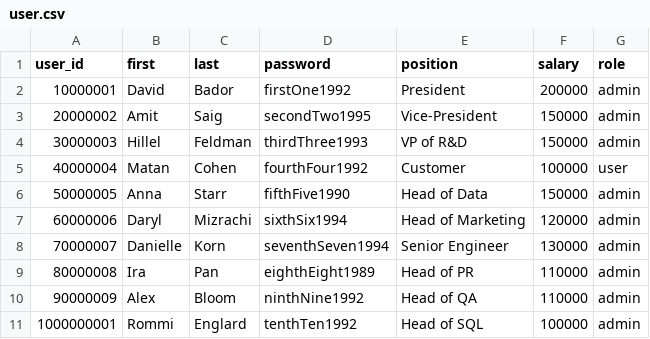
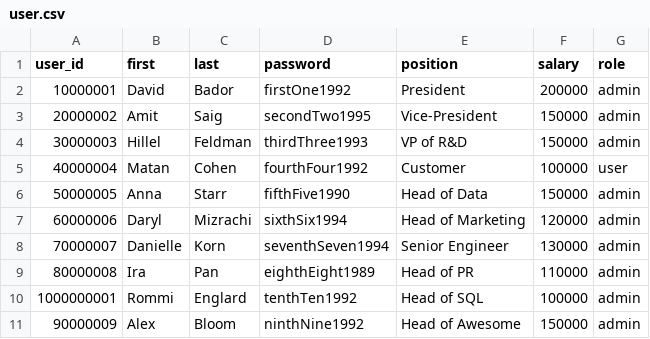
Before and after one commit to davidbador/python_mini_project, a CSV file: user.csv, drawn as a sheet; removed rows and columns are numbered as before the commit, all else as after; the diff names each change by its address in the sheet, - before the commit and + after, or states it on an @@ line.

```diff
--- a/user.csv
+++ b/user.csv
-row 10: 90000009 | Alex | Bloom | ninthNine1992 | Head of QA | 110000 | admin
+row 11: 90000009 | Alex | Bloom | ninthNine1992 | Head of Awesome | 150000 | admin
```
Also changed, not shown: 7 other files.
